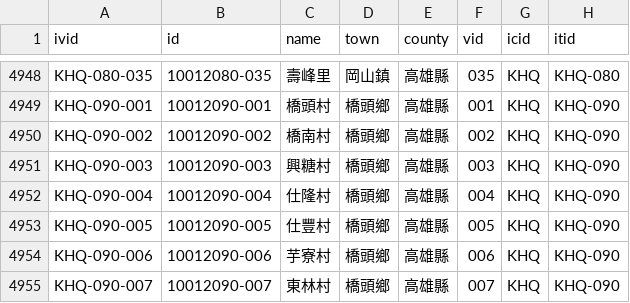
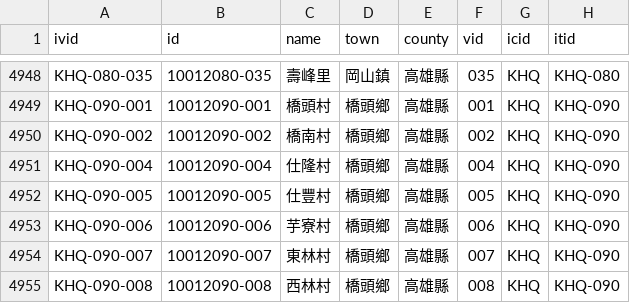
Before and after one commit to g0v/twhgis, a CSV file: villages.csv, drawn as a sheet; only a part is shown, gaps mark what is left out; the shorter side is filled out with more unchanged rows.

Commit message:
changes for 2002-08-01

```diff
--- a/villages.csv
+++ b/villages.csv
@@ -4950,3 +4950,2 @@ KHQ-090-001,10012090-001,橋頭村,橋頭鄉,高雄縣,001,KHQ,KHQ-090
 KHQ-090-002,10012090-002,橋南村,橋頭鄉,高雄縣,002,KHQ,KHQ-090
-KHQ-090-003,10012090-003,興糖村,橋頭鄉,高雄縣,003,KHQ,KHQ-090
 KHQ-090-004,10012090-004,仕隆村,橋頭鄉,高雄縣,004,KHQ,KHQ-090
```
